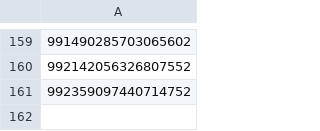
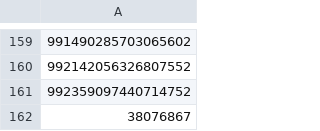
Before and after one commit to steffenrusten/nznegativity-blocklist, a CSV file: nznegativity_blocklist_20180509.csv, drawn as a sheet; only a part is shown, gaps mark what is left out.

Commit message:
Update nznegativity_blocklist_20180509.csv

```diff
--- a/nznegativity_blocklist_20180509.csv
+++ b/nznegativity_blocklist_20180509.csv
@@ -161 +161,2 @@
 992359097440714752,
+38076867,
```
